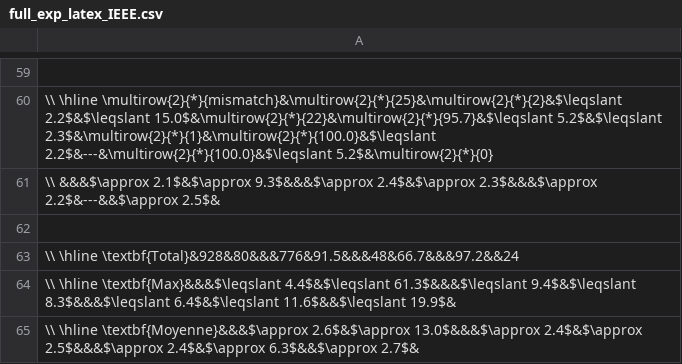
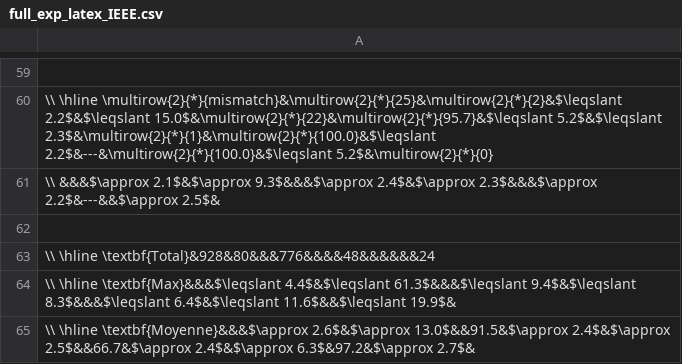
Before and after one commit to gpetiot/phd-thesis, a CSV file: these/full_exp_latex_IEEE.csv, drawn as a sheet; only a part is shown, gaps mark what is left out; the diff names each change by its address in the sheet, - before the commit and + after, or states it on an @@ line.

Commit message:
fix data of fig 10.5

```diff
--- a/these/full_exp_latex_IEEE.csv
+++ b/these/full_exp_latex_IEEE.csv
-A63: \\ \hline \textbf{Total}&928&80&&&776&91.5&&&48&66.7&&&97.2&&24
+A63: \\ \hline \textbf{Total}&928&80&&&776&&&&48&&&&&&24
-A65: …\textbf{Moyenne}&&&$\approx 2.6$&$\approx 13.0$&&&$\approx 2.4$&$\approx 2.5$&&&$\approx 2.4$&$\approx 6.3$&&$\approx 2.7$&
+A65: …\textbf{Moyenne}&&&$\approx 2.6$&$\approx 13.0$&&91.5&$\approx 2.4$&$\approx 2.5$&&66.7&$\approx 2.4$&$\approx 6.3$&97.2&$\approx 2.7$&
```
